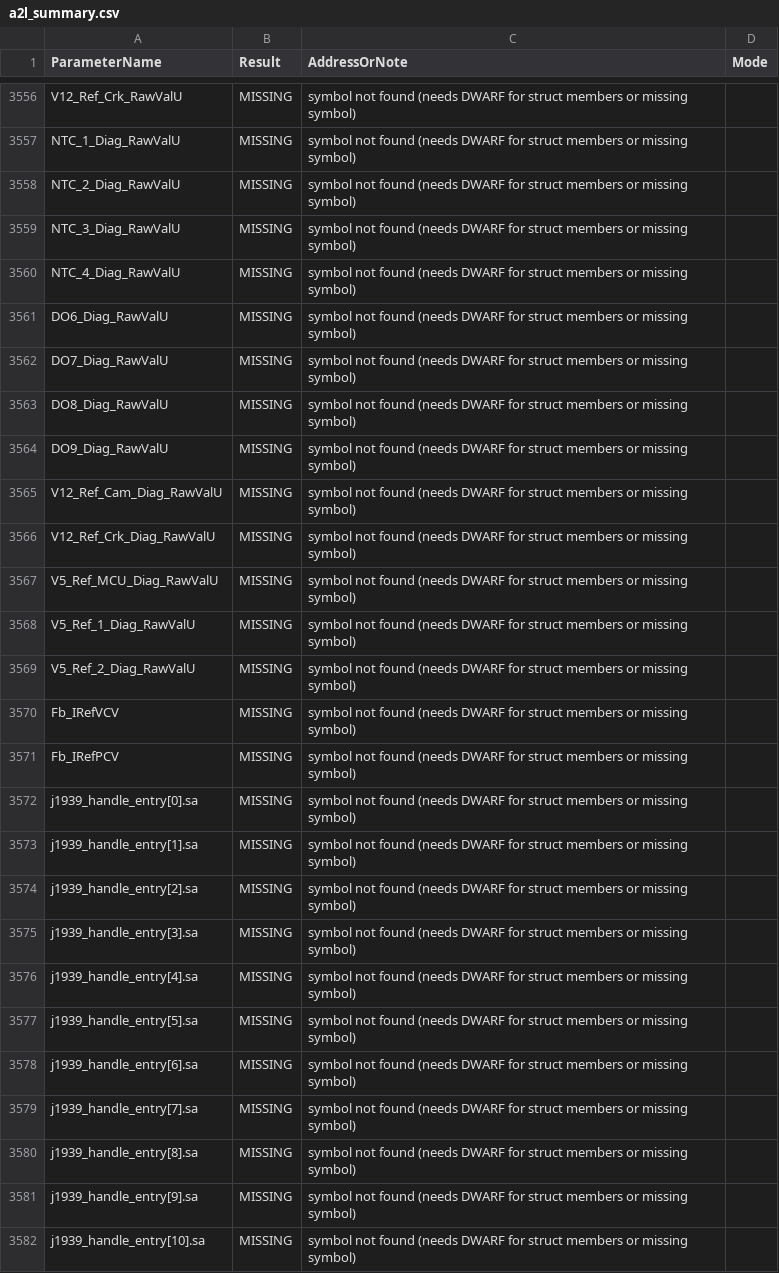
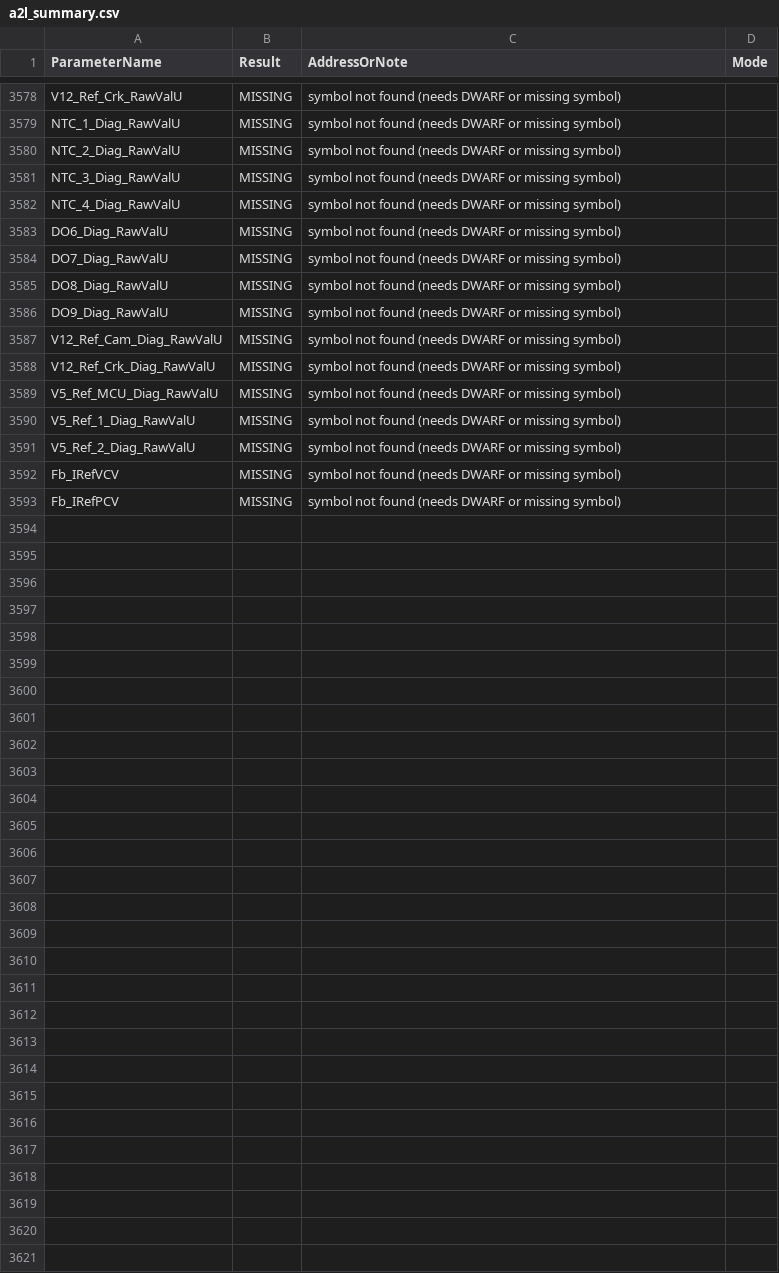
Before and after one commit to EmreBoztepe/integration, a CSV file: a2l_summary.csv, drawn as a sheet; only a part is shown, gaps mark what is left out; removed rows and columns are numbered as before the commit, all else as after; the diff covers the shown part only; the diff names each change by its address in the sheet, - before the commit and + after, or states it on an @@ line.

Commit message:
last version of a2l address tool

```diff
--- a/a2l_summary.csv
+++ b/a2l_summary.csv
-C3578:C3593 (AddressOrNote): …(needs DWARF for struct members or missing…
+C3578:C3593 (AddressOrNote): …(needs DWARF or missing…
-row 3572: j1939_handle_entry[0].sa | MISSING | symbol not found (needs DWARF for struct members or missing symbol)
-row 3573: j1939_handle_entry[1].sa | MISSING | symbol not found (needs DWARF for struct members or missing symbol)
-row 3574: j1939_handle_entry[2].sa | MISSING | symbol not found (needs DWARF for struct members or missing symbol)
-row 3575: j1939_handle_entry[3].sa | MISSING | symbol not found (needs DWARF for struct members or missing symbol)
-row 3576: j1939_handle_entry[4].sa | MISSING | symbol not found (needs DWARF for struct members or missing symbol)
-row 3577: j1939_handle_entry[5].sa | MISSING | symbol not found (needs DWARF for struct members or missing symbol)
-row 3578: j1939_handle_entry[6].sa | MISSING | symbol not found (needs DWARF for struct members or missing symbol)
-row 3579: j1939_handle_entry[7].sa | MISSING | symbol not found (needs DWARF for struct members or missing symbol)
-row 3580: j1939_handle_entry[8].sa | MISSING | symbol not found (needs DWARF for struct members or missing symbol)
-row 3581: j1939_handle_entry[9].sa | MISSING | symbol not found (needs DWARF for struct members or missing symbol)
-row 3582: j1939_handle_entry[10].sa | MISSING | symbol not found (needs DWARF for struct members or missing symbol)
```
Also changed, not shown: 22 added rows, 11 removed rows and 27 edited cells elsewhere in this file, 2 other files.
